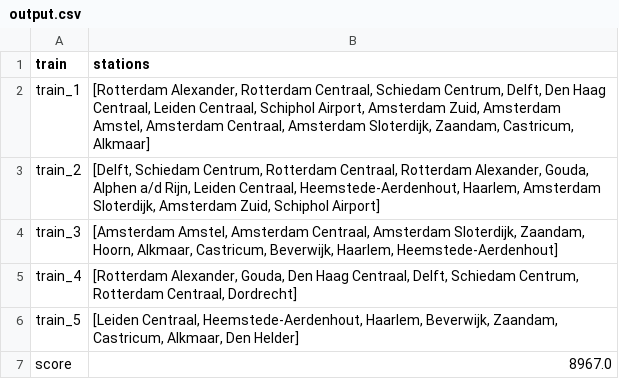
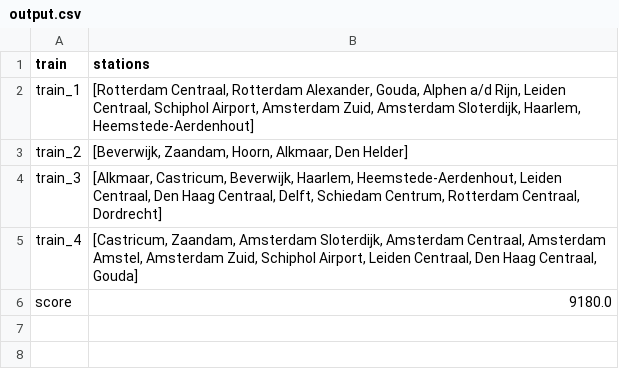
Before and after one commit to maiklarooij/Trainspotters, a CSV file: output.csv, drawn as a sheet.

```diff
--- a/output.csv
+++ b/output.csv
@@ -1,7 +1,6 @@
 train,stations
-train_1,"[Rotterdam Alexander, Rotterdam Centraal, Schiedam Centrum, Delft, Den Haag Centraal, Leiden Centraal, Schiphol Airport, Amsterdam Zuid, Amsterdam Amstel, Amsterdam Centraal, Amsterdam Sloterdijk, Zaandam, Castricum, Alkmaar]"
-train_2,"[Delft, Schiedam Centrum, Rotterdam Centraal, Rotterdam Alexander, Gouda, Alphen a/d Rijn, Leiden Centraal, Heemstede-Aerdenhout, Haarlem, Amsterdam Sloterdijk, Amsterdam Zuid, Schiphol Airport]"
-train_3,"[Amsterdam Amstel, Amsterdam Centraal, Amsterdam Sloterdijk, Zaandam, Hoorn, Alkmaar, Castricum, Beverwijk, Haarlem, Heemstede-Aerdenhout]"
-train_4,"[Rotterdam Alexander, Gouda, Den Haag Centraal, Delft, Schiedam Centrum, Rotterdam Centraal, Dordrecht]"
-train_5,"[Leiden Centraal, Heemstede-Aerdenhout, Haarlem, Beverwijk, Zaandam, Castricum, Alkmaar, Den Helder]"
-score,8967.0
+train_1,"[Rotterdam Centraal, Rotterdam Alexander, Gouda, Alphen a/d Rijn, Leiden Centraal, Schiphol Airport, Amsterdam Zuid, Amsterdam Sloterdijk, Haarlem, Heemstede-Aerdenhout]"
+train_2,"[Beverwijk, Zaandam, Hoorn, Alkmaar, Den Helder]"
+train_3,"[Alkmaar, Castricum, Beverwijk, Haarlem, Heemstede-Aerdenhout, Leiden Centraal, Den Haag Centraal, Delft, Schiedam Centrum, Rotterdam Centraal, Dordrecht]"
+train_4,"[Castricum, Zaandam, Amsterdam Sloterdijk, Amsterdam Centraal, Amsterdam Amstel, Amsterdam Zuid, Schiphol Airport, Leiden Centraal, Den Haag Centraal, Gouda]"
+score,9180.0
```
Also changed, not shown: 5 other files.
